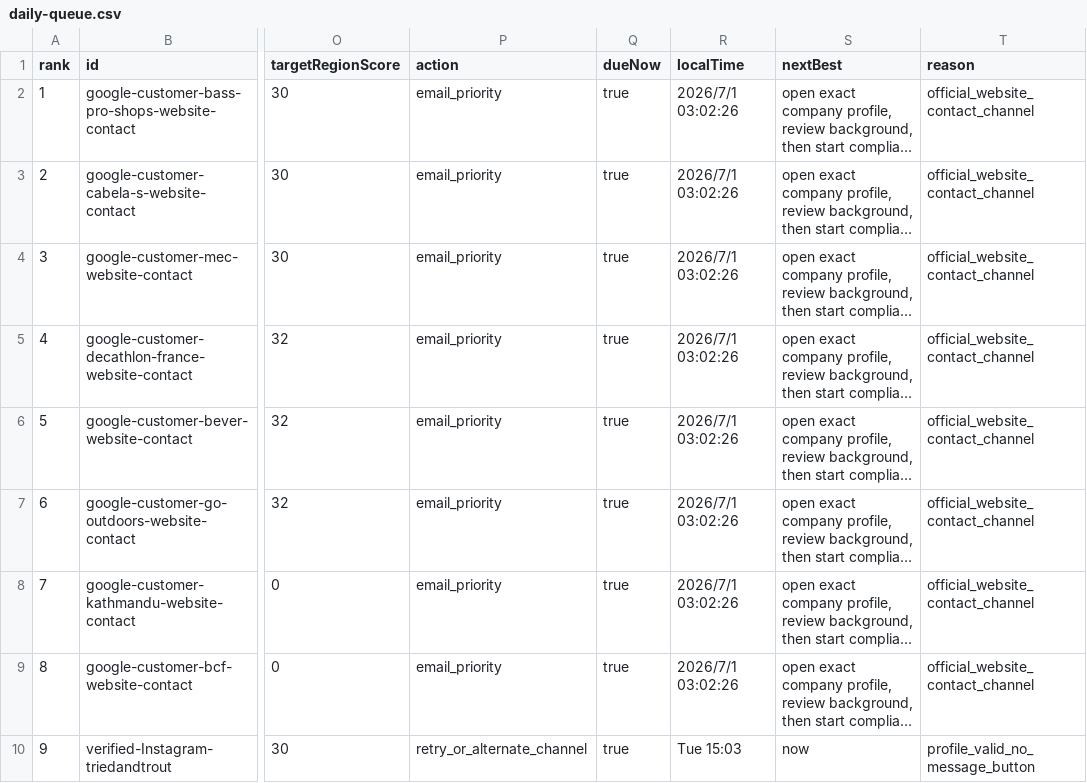
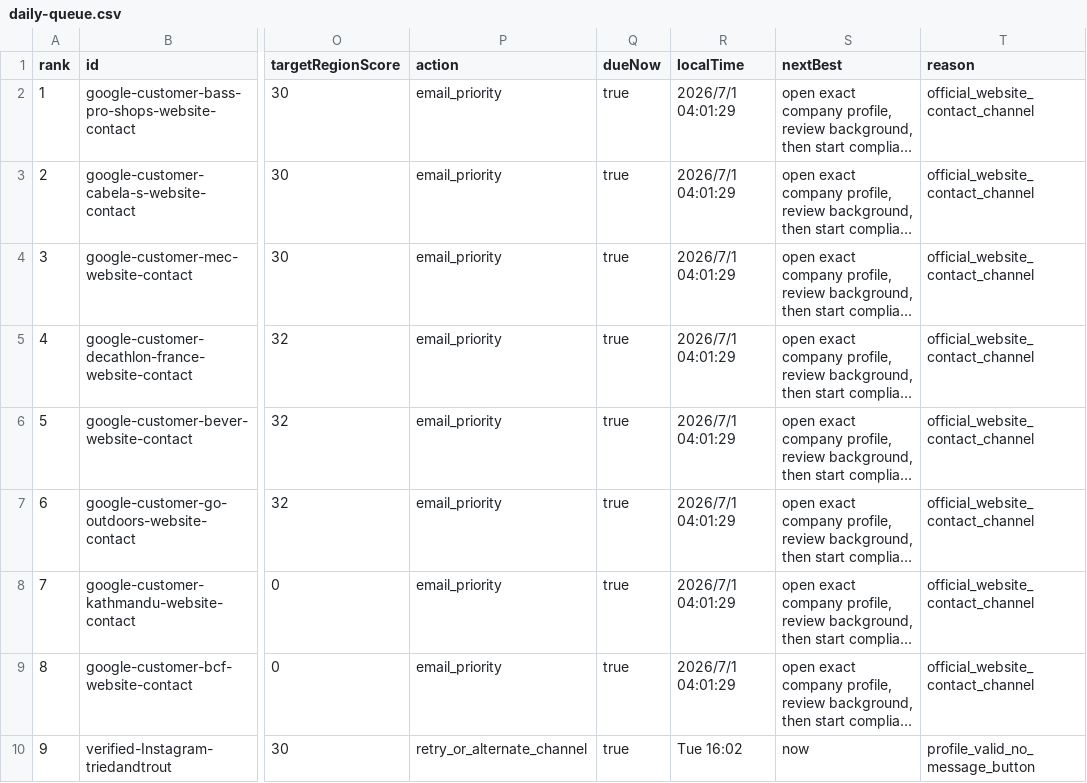
Before and after one commit to Leo-131/1, a CSV file: outreach-dashboard/github-sync/daily-queue.csv, drawn as a sheet; only a part is shown, gaps mark what is left out; long unchanged cells end in …; the diff names each change by its address in the sheet, - before the commit and + after, or states it on an @@ line.

Commit message:
sync: local outreach data 2026-06-30

```diff
--- a/outreach-dashboard/github-sync/daily-queue.csv
+++ b/outreach-dashboard/github-sync/daily-queue.csv
-R2:R9 (localTime): 2026/7/1 03:02:26
+R2:R9 (localTime): 2026/7/1 04:01:29
-R10 (localTime): Tue 15:03
+R10 (localTime): Tue 16:02
```
Also changed, not shown: 20 other files.
